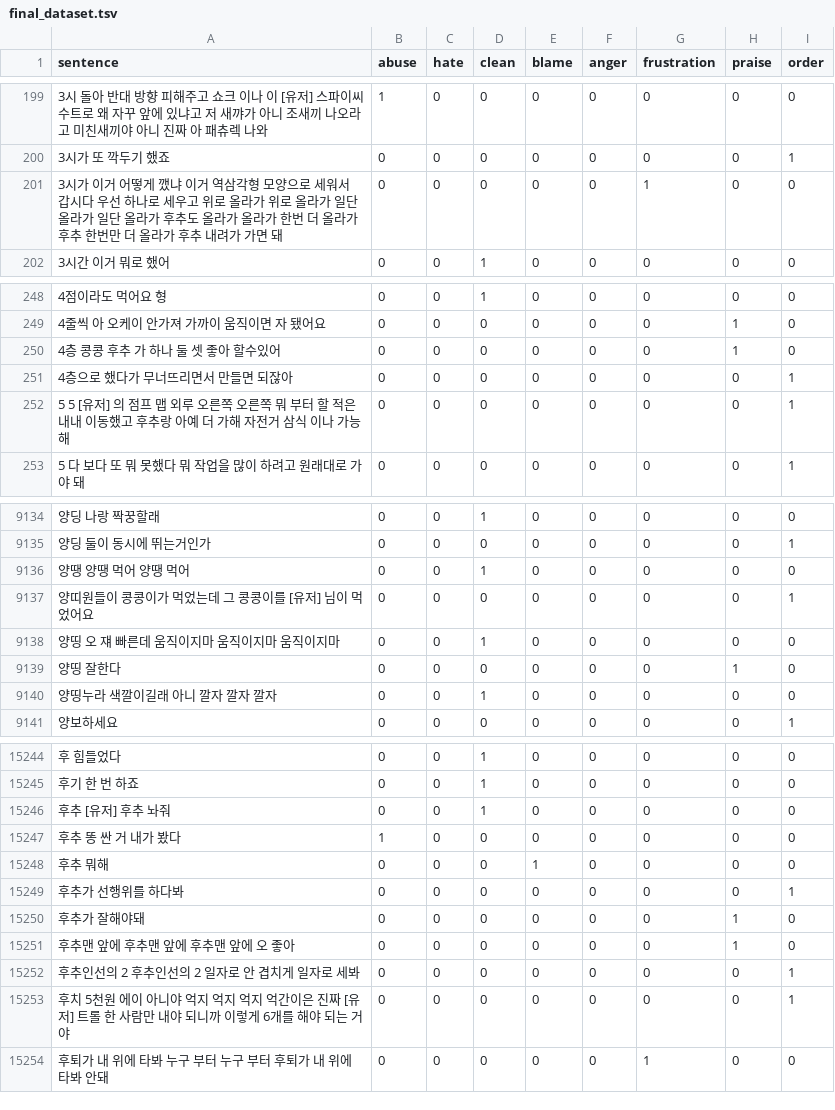
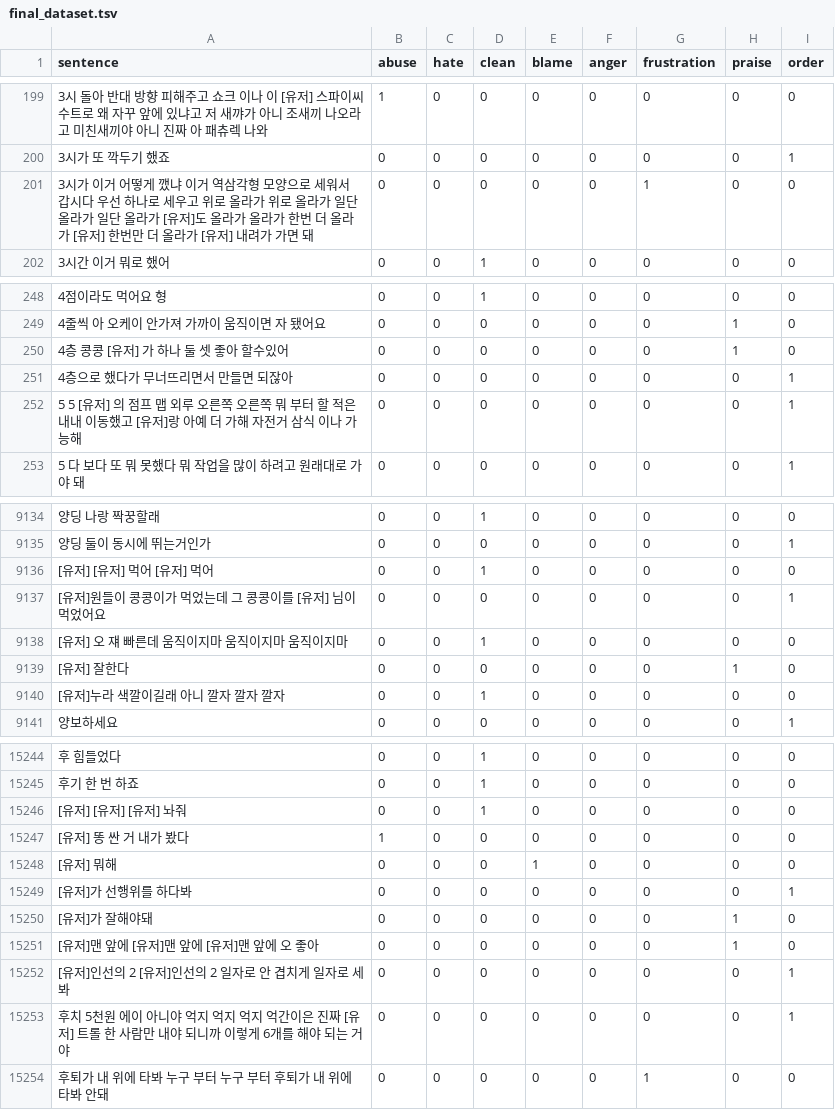
Before and after one commit to SSAFY14-D105/echoforest, a TSV file: fine-turning/data_collection/processed_data/04_anonymized_clean/final_dataset.tsv, drawn as a sheet; only a part is shown, gaps mark what is left out; the diff covers the shown part only; the diff names each change by its address in the sheet, - before the commit and + after, or states it on an @@ line.

```diff
--- a/fine-turning/data_collection/processed_data/04_anonymized_clean/final_dataset.tsv
+++ b/fine-turning/data_collection/processed_data/04_anonymized_clean/final_dataset.tsv
-A201 (sentence): …올라가 후추도 올라가 올라가 한번 더 올라가 후추 한번만 더 올라가 후추 내려가…
+A201 (sentence): …올라가 [유저]도 올라가 올라가 한번 더 올라가 [유저] 한번만 더 올라가 [유저] 내려가…
-A250 (sentence): 4층 콩콩 후추 가 하나 둘 셋 좋아 할수있어
+A250 (sentence): 4층 콩콩 [유저] 가 하나 둘 셋 좋아 할수있어
-A252 (sentence): …동했고 후추랑 아예…
+A252 (sentence): …동했고 [유저]랑 아예…
-A9136 (sentence): 양땡 양땡 먹어 양땡 먹어
+A9136 (sentence): [유저] [유저] 먹어 [유저] 먹어
-A9137 (sentence): 양띠원들이 콩콩이가 먹었는데 그 콩콩이를 [유저] 님이 먹었어요
+A9137 (sentence): [유저]원들이 콩콩이가 먹었는데 그 콩콩이를 [유저] 님이 먹었어요
-A9138 (sentence): 양띵 오 쟤 빠른데 움직이지마 움직이지마 움직이지마
+A9138 (sentence): [유저] 오 쟤 빠른데 움직이지마 움직이지마 움직이지마
-A9139 (sentence): 양띵 잘한다
+A9139 (sentence): [유저] 잘한다
-A9140 (sentence): 양띵누라 색깔이길래 아니 깔자 깔자 깔자
+A9140 (sentence): [유저]누라 색깔이길래 아니 깔자 깔자 깔자
-A15246 (sentence): 후추 [유저] 후추 놔줘
+A15246 (sentence): [유저] [유저] [유저] 놔줘
-A15247 (sentence): 후추 똥 싼 거 내가 봤다
+A15247 (sentence): [유저] 똥 싼 거 내가 봤다
-A15248 (sentence): 후추 뭐해
+A15248 (sentence): [유저] 뭐해
-A15249 (sentence): 후추가 선행위를 하다봐
+A15249 (sentence): [유저]가 선행위를 하다봐
-A15250 (sentence): 후추가 잘해야돼
+A15250 (sentence): [유저]가 잘해야돼
-A15251 (sentence): 후추맨 앞에 후추맨 앞에 후추맨 앞에 오 좋아
+A15251 (sentence): [유저]맨 앞에 [유저]맨 앞에 [유저]맨 앞에 오 좋아
-A15252 (sentence): 후추인선의 2 후추인선의 2 일자로 안 겹치게 일자로 세봐
+A15252 (sentence): [유저]인선의 2 [유저]인선의 2 일자로 안 겹치게 일자로 세봐
```
Also changed, not shown: 41 edited cells elsewhere in this file, fine-turning/data_collection/processed_data/04_anonymized_clean/final_dataset_labeled.tsv.
